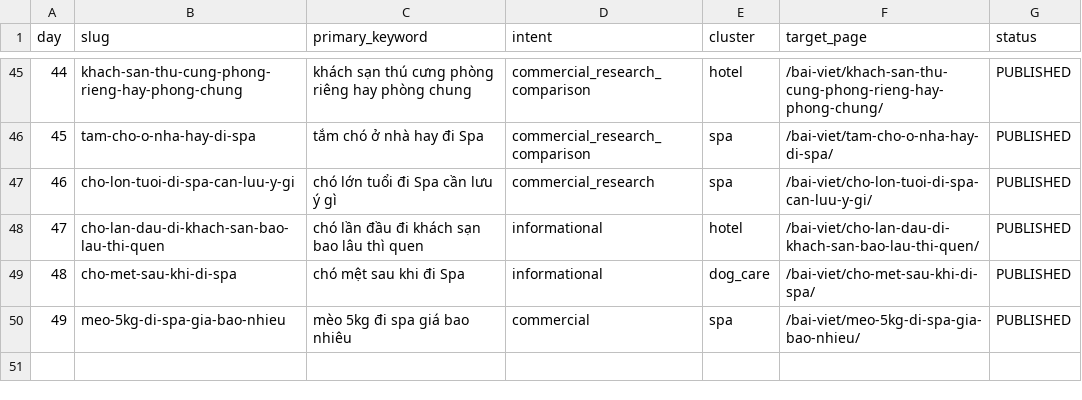
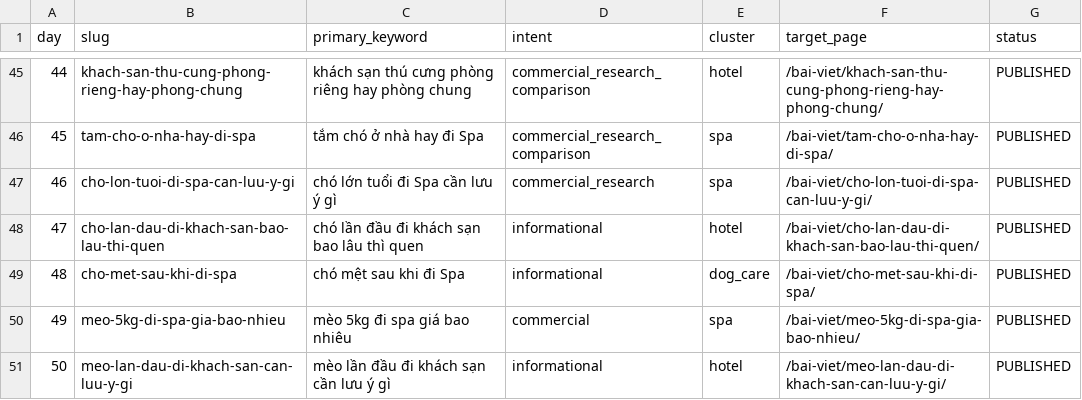
Before and after one commit to capquangfptminhlh/mimi, a CSV file: .website-os/evidence/seo-content-calendar-30d.csv, drawn as a sheet; only a part is shown, gaps mark what is left out.

Commit message:
seo: mark first-time cat hotel article published

```diff
--- a/.website-os/evidence/seo-content-calendar-30d.csv
+++ b/.website-os/evidence/seo-content-calendar-30d.csv
@@ -50 +50,2 @@ day,slug,primary_keyword,intent,cluster,target_page,status
 49,meo-5kg-di-spa-gia-bao-nhieu,mèo 5kg đi spa giá bao nhiêu,commercial,spa,/bai-viet/meo-5kg-di-spa-gia-bao-nhieu/,PUBLISHED
+50,meo-lan-dau-di-khach-san-can-luu-y-gi,mèo lần đầu đi khách sạn cần lưu ý gì,informational,hotel,/bai-viet/meo-lan-dau-di-khach-san-can-luu-y-gi/,PUBLISHED
```
